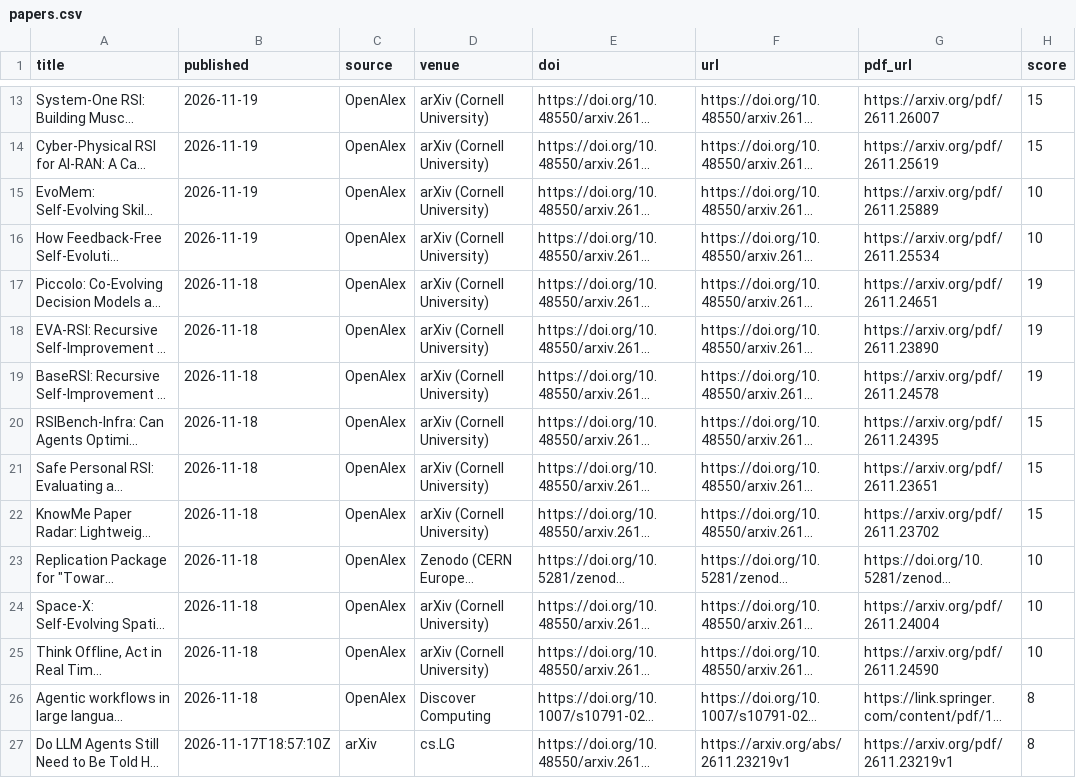
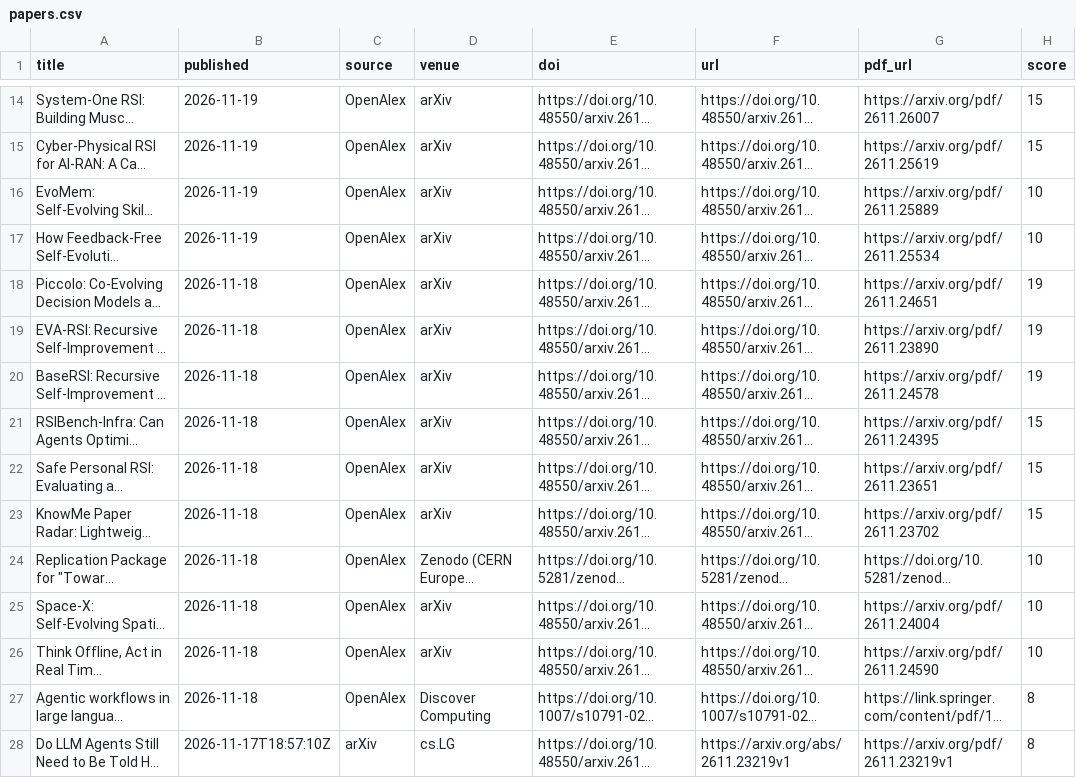
Before and after one commit to HexWillAppear/bim-ifc-paper-radar, a CSV file: data/self-evolving-agent/papers.csv, drawn as a sheet; only a part is shown, gaps mark what is left out; long unchanged cells end in …; addresses are those after the commit; the diff covers the shown part only; the diff names each change by its address in the sheet, - before the commit and + after, or states it on an @@ line.

```diff
--- a/data/self-evolving-agent/papers.csv
+++ b/data/self-evolving-agent/papers.csv
-D14:D23 (venue): arXiv (Cornell University)
+D14:D23 (venue): arXiv
-D25:D26 (venue): arXiv (Cornell University)
+D25:D26 (venue): arXiv
```
Also changed, not shown: 1 added row and 45 edited cells elsewhere in this file, data/hypergraph-rag/papers.csv, 7 other files.
